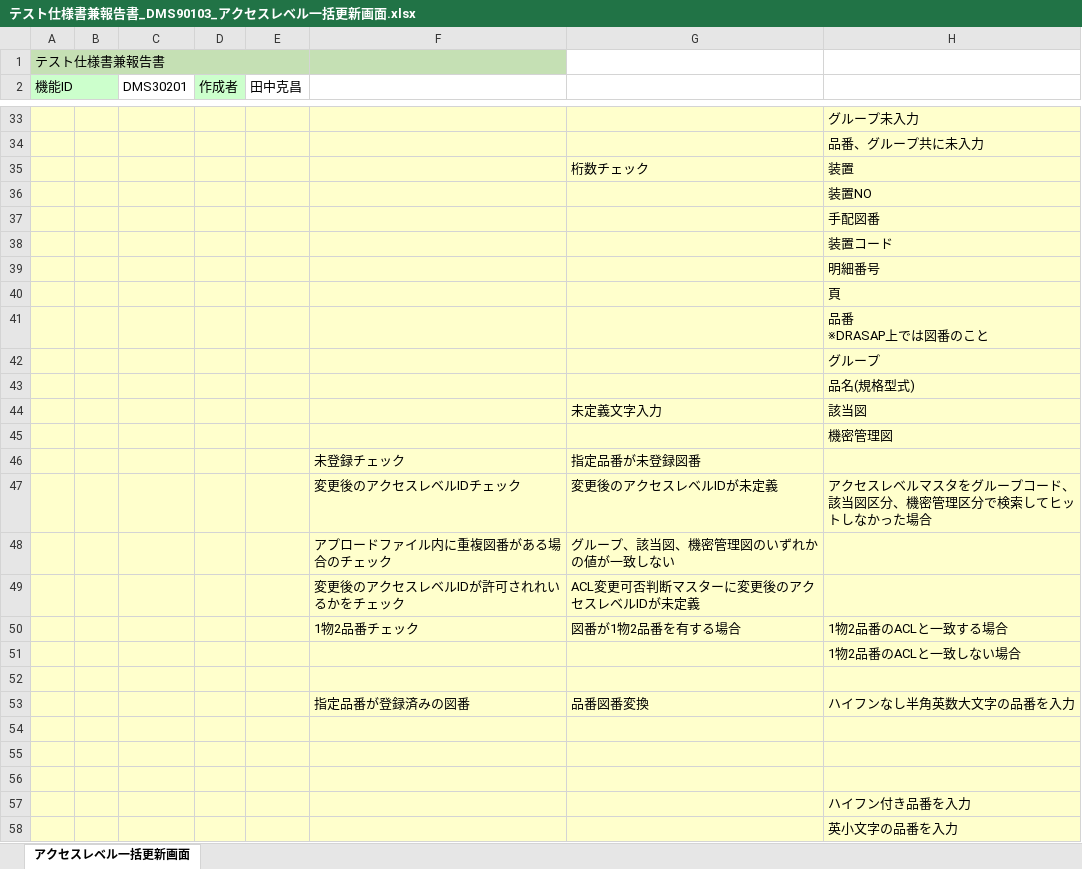
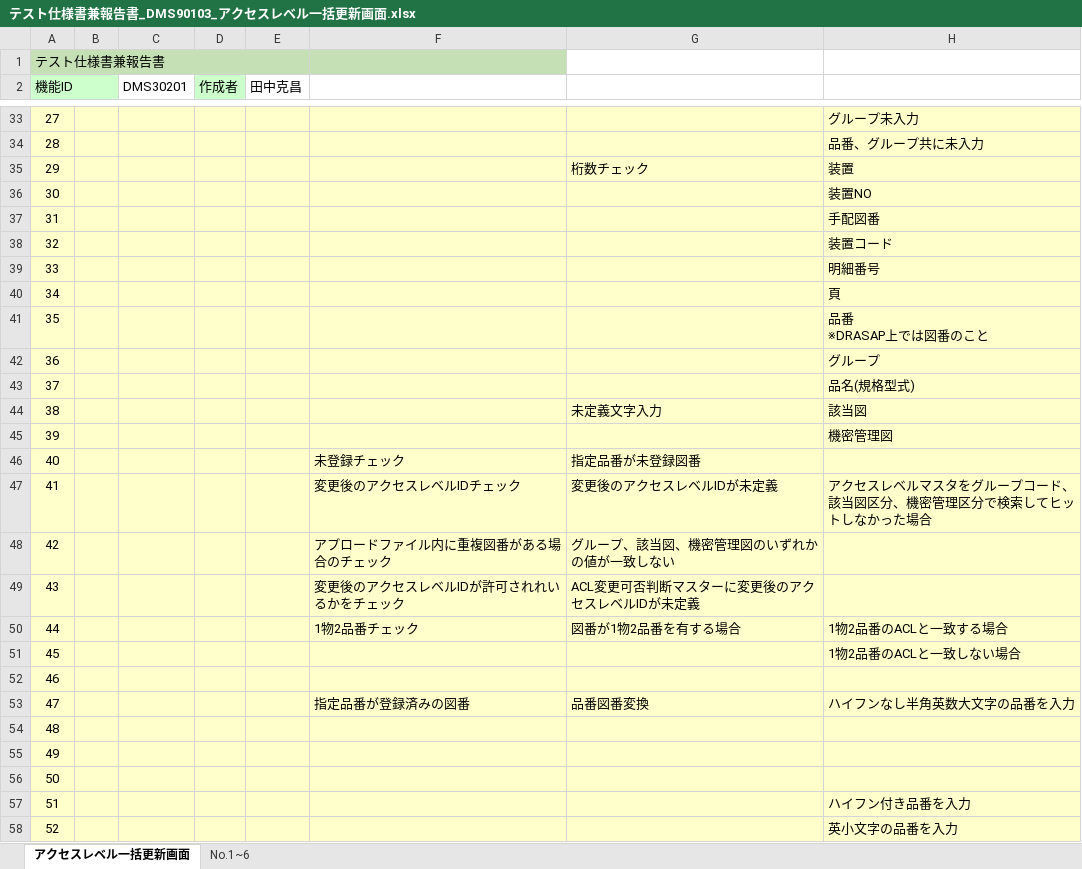
Before and after one commit to JishanTu/DRASAP_Web, an Excel workbook: PJ管理/01.成果物/04.T_テスト／移行/テスト仕様書兼報告書_DMS90103_アクセスレベル一括更新画面.xlsx, sheet アクセスレベル一括更新画面, drawn as a sheet; only a part is shown, gaps mark what is left out; values as stored, in another font and other column widths than the file's, no borders; the diff covers the shown part only; the diff names each change by its address in the sheet, - before the commit and + after, or states it on an @@ line.

```diff
--- a/PJ管理/01.成果物/04.T_テスト／移行/テスト仕様書兼報告書_DMS90103_アクセスレベル一括更新画面.xlsx (sheet アクセスレベル一括更新画面)
+++ b/PJ管理/01.成果物/04.T_テスト／移行/テスト仕様書兼報告書_DMS90103_アクセスレベル一括更新画面.xlsx (sheet アクセスレベル一括更新画面)
+sheet tab: No.1~6
-A33 (機能ID): (empty)
+A33 (機能ID): 27
-A34 (機能ID): (empty)
+A34 (機能ID): 28
-A35 (機能ID): (empty)
+A35 (機能ID): 29
-A36 (機能ID): (empty)
+A36 (機能ID): 30
-A37 (機能ID): (empty)
+A37 (機能ID): 31
-A38 (機能ID): (empty)
+A38 (機能ID): 32
-A39 (機能ID): (empty)
+A39 (機能ID): 33
-A40 (機能ID): (empty)
+A40 (機能ID): 34
-A41 (機能ID): (empty)
+A41 (機能ID): 35
-A42 (機能ID): (empty)
+A42 (機能ID): 36
-A43 (機能ID): (empty)
+A43 (機能ID): 37
-A44 (機能ID): (empty)
+A44 (機能ID): 38
-A45 (機能ID): (empty)
+A45 (機能ID): 39
-A46 (機能ID): (empty)
+A46 (機能ID): 40
-A47 (機能ID): (empty)
+A47 (機能ID): 41
-A48 (機能ID): (empty)
+A48 (機能ID): 42
-A49 (機能ID): (empty)
+A49 (機能ID): 43
-A50 (機能ID): (empty)
+A50 (機能ID): 44
-A51 (機能ID): (empty)
+A51 (機能ID): 45
-A52 (機能ID): (empty)
+A52 (機能ID): 46
-A53 (機能ID): (empty)
+A53 (機能ID): 47
-A54 (機能ID): (empty)
+A54 (機能ID): 48
-A55 (機能ID): (empty)
+A55 (機能ID): 49
-A56 (機能ID): (empty)
+A56 (機能ID): 50
-A57 (機能ID): (empty)
+A57 (機能ID): 51
-A58 (機能ID): (empty)
+A58 (機能ID): 52
```
Also changed, not shown: 53 edited cells elsewhere in this sheet, charts or pictures, 1 other file.
